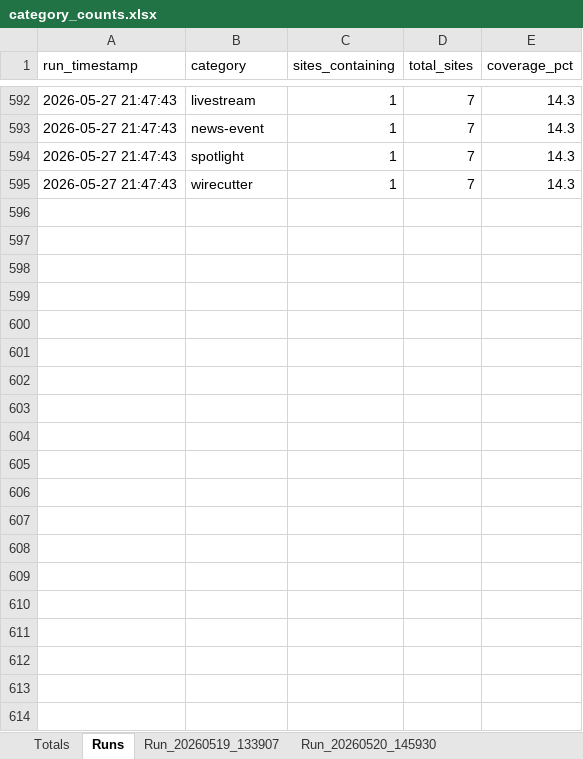
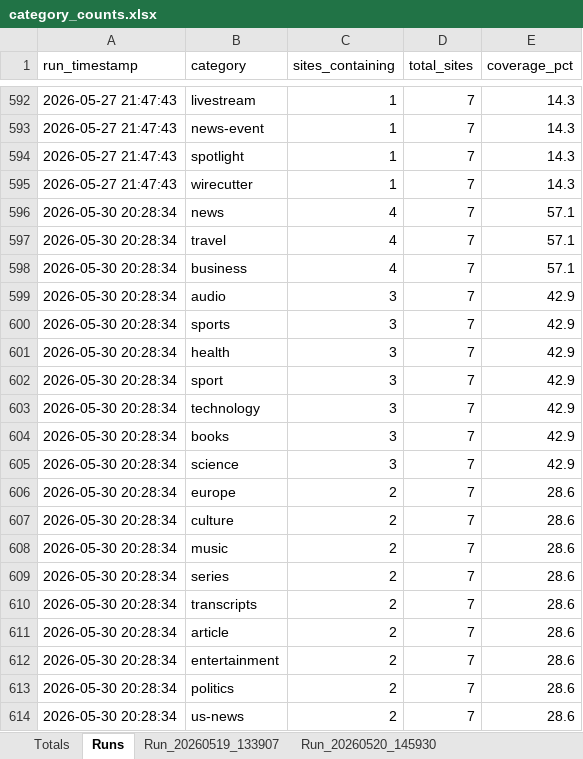
Before and after one commit to imchocoe/analizaartykuly, an Excel workbook: category_counts.xlsx, sheet Runs, drawn as a sheet; only a part is shown, gaps mark what is left out; values as stored, in another font and other column widths than the file's, no borders; the diff covers the shown part only; the diff names each change by its address in the sheet, - before the commit and + after, or states it on an @@ line.

```diff
--- a/category_counts.xlsx (sheet Runs)
+++ b/category_counts.xlsx (sheet Runs)
+row 596: 2026-05-30 20:28:34 | news | 4 | 7 | 57.1
+row 597: 2026-05-30 20:28:34 | travel | 4 | 7 | 57.1
+row 598: 2026-05-30 20:28:34 | business | 4 | 7 | 57.1
+row 599: 2026-05-30 20:28:34 | audio | 3 | 7 | 42.9
+row 600: 2026-05-30 20:28:34 | sports | 3 | 7 | 42.9
+row 601: 2026-05-30 20:28:34 | health | 3 | 7 | 42.9
+row 602: 2026-05-30 20:28:34 | sport | 3 | 7 | 42.9
+row 603: 2026-05-30 20:28:34 | technology | 3 | 7 | 42.9
+row 604: 2026-05-30 20:28:34 | books | 3 | 7 | 42.9
+row 605: 2026-05-30 20:28:34 | science | 3 | 7 | 42.9
+row 606: 2026-05-30 20:28:34 | europe | 2 | 7 | 28.6
+row 607: 2026-05-30 20:28:34 | culture | 2 | 7 | 28.6
+row 608: 2026-05-30 20:28:34 | music | 2 | 7 | 28.6
+row 609: 2026-05-30 20:28:34 | series | 2 | 7 | 28.6
+row 610: 2026-05-30 20:28:34 | transcripts | 2 | 7 | 28.6
+row 611: 2026-05-30 20:28:34 | article | 2 | 7 | 28.6
+row 612: 2026-05-30 20:28:34 | entertainment | 2 | 7 | 28.6
+row 613: 2026-05-30 20:28:34 | politics | 2 | 7 | 28.6
+row 614: 2026-05-30 20:28:34 | us-news | 2 | 7 | 28.6
```
Also changed, not shown: 102 added rows elsewhere in this sheet, sheet Totals, other sheet tabs, 2 other files.
